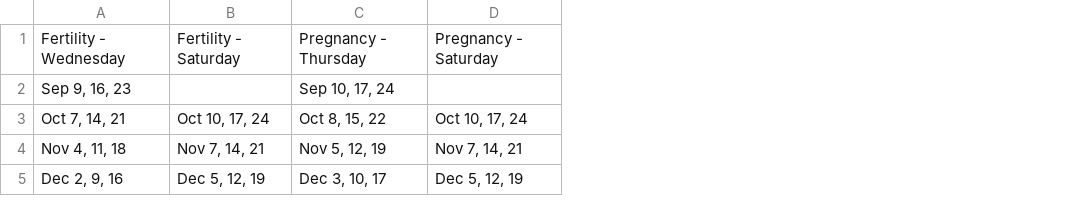
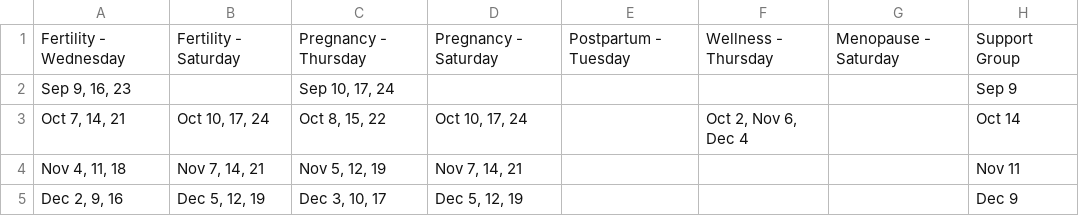
Before and after one commit to cpilla/fertility-collective, a CSV file: class-dates-template.csv, drawn as a sheet; the diff names each change by its address in the sheet, - before the commit and + after, or states it on an @@ line.

```diff
--- a/class-dates-template.csv
+++ b/class-dates-template.csv
+column E, row 1: Postpartum - Tuesday
+column F, rows 1-3: Wellness - Thursday |  | Oct 2, Nov 6, Dec 4
+column G, row 1: Menopause - Saturday
+column H, rows 1-5: Support Group | Sep 9 | Oct 14 | Nov 11 | Dec 9
```
Also changed, not shown: 4 other files.
